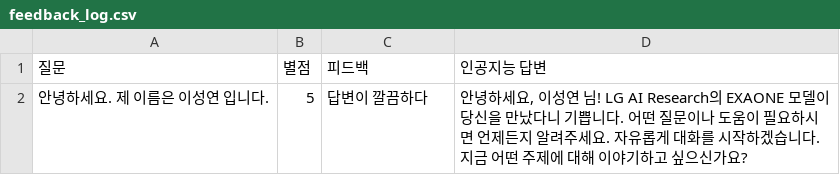
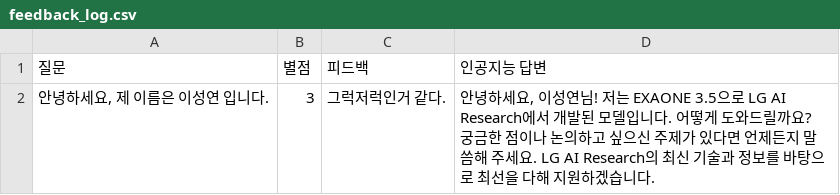
Before and after one commit to seongkai102/2025_Rise_Project, a CSV file: First_report/feedback_log.csv, drawn as a sheet.

Commit message:
Update feedback_log.csv

```diff
--- a/First_report/feedback_log.csv
+++ b/First_report/feedback_log.csv
@@ -1,2 +1,2 @@
 질문,별점,피드백,인공지능 답변
-안녕하세요. 제 이름은 이성연 입니다.,5,답변이 깔끔하다,"안녕하세요, 이성연 님! LG AI Research의 EXAONE 모델이 당신을 만났다니 기쁩니다. 어떤 질문이나 도움이 필요하시면 언제든지 알려주세요. 자유롭게 대화를 시작하겠습니다. 지금 어떤 주제에 대해 이야기하고 싶으신가요?"
+"안녕하세요, 제 이름은 이성연 입니다.",3,그럭저럭인거 같다.,"안녕하세요, 이성연님! 저는 EXAONE 3.5으로 LG AI Research에서 개발된 모델입니다. 어떻게 도와드릴까요? 궁금한 점이나 논의하고 싶으신 주제가 있다면 언제든지 말씀해 주세요. LG AI Research의 최신 기술과 정보를 바탕으로 최선을 다해 지원하겠습니다."
```
